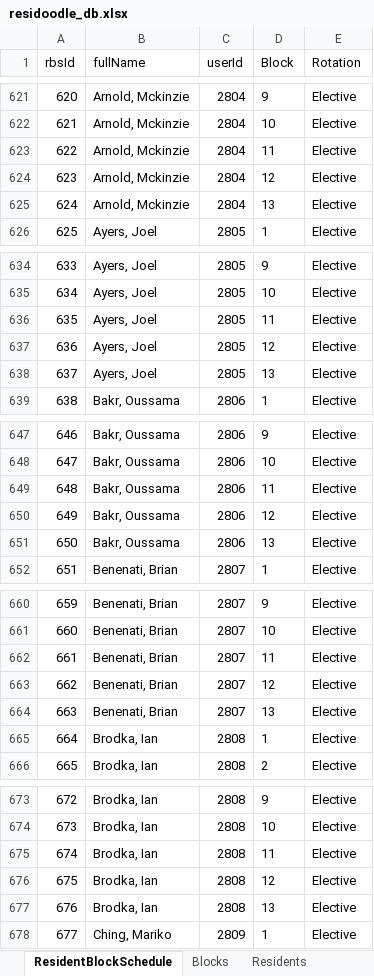
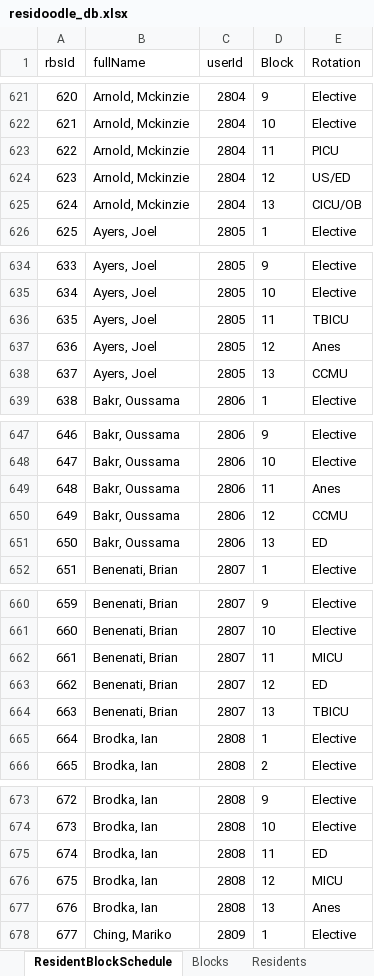
Before and after one commit to jackieff/residoodle, an Excel workbook: data/residoodle_db.xlsx, sheet ResidentBlockSchedule, drawn as a sheet; only a part is shown, gaps mark what is left out; values as stored, in another font and other column widths than the file's, no borders; table styles not drawn; the diff covers the shown part only; the diff names each change by its address in the sheet, - before the commit and + after, or states it on an @@ line.

Commit message:
Fix: adding last 3 blocks for interns

```diff
--- a/data/residoodle_db.xlsx (sheet ResidentBlockSchedule)
+++ b/data/residoodle_db.xlsx (sheet ResidentBlockSchedule)
-E623 (Rotation): Elective
+E623 (Rotation): PICU
-E624 (Rotation): Elective
+E624 (Rotation): US/ED
-E625 (Rotation): Elective
+E625 (Rotation): CICU/OB
-E636 (Rotation): Elective
+E636 (Rotation): TBICU
-E637 (Rotation): Elective
+E637 (Rotation): Anes
-E638 (Rotation): Elective
+E638 (Rotation): CCMU
-E649 (Rotation): Elective
+E649 (Rotation): Anes
-E650 (Rotation): Elective
+E650 (Rotation): CCMU
-E651 (Rotation): Elective
+E651 (Rotation): ED
-E662 (Rotation): Elective
+E662 (Rotation): MICU
-E663 (Rotation): Elective
+E663 (Rotation): ED
-E664 (Rotation): Elective
+E664 (Rotation): TBICU
-E675 (Rotation): Elective
+E675 (Rotation): ED
-E676 (Rotation): Elective
+E676 (Rotation): MICU
-E677 (Rotation): Elective
+E677 (Rotation): Anes
```
Also changed, not shown: 39 edited cells elsewhere in this sheet.
